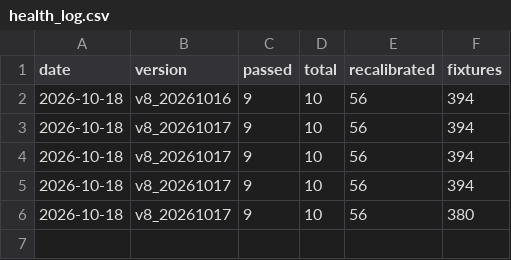
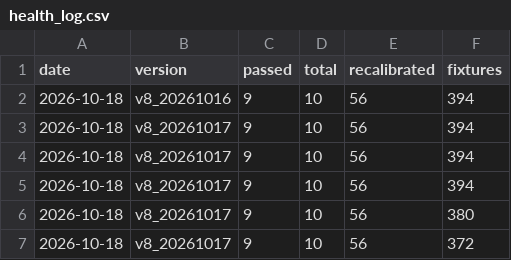
Before and after one commit to tonticha9/Prediction-picks, a CSV file: shadow/health_log.csv, drawn as a sheet.

```diff
--- a/shadow/health_log.csv
+++ b/shadow/health_log.csv
@@ -6 +6,2 @@ date,version,passed,total,recalibrated,fixtures
 2026-10-18,v8_20261017,9,10,56,380
+2026-10-18,v8_20261017,9,10,56,372
```
Also changed, not shown: data/combos.csv, data/value_bets.csv, 4 other files.
